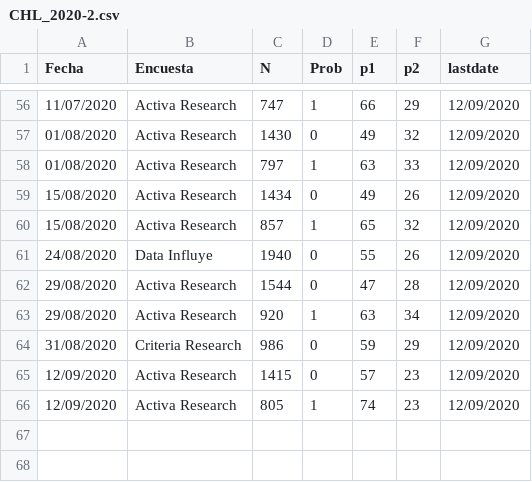
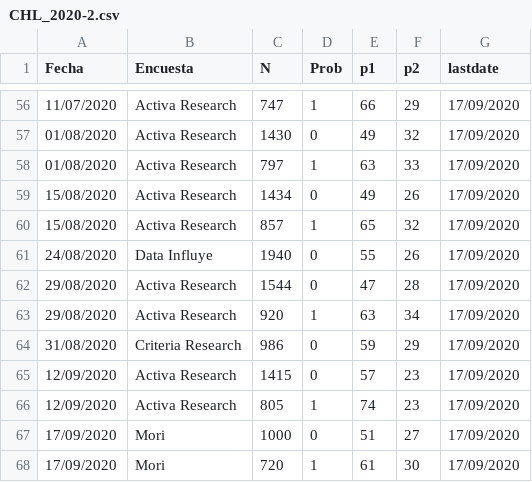
Before and after one commit to tresquintos/tresquintos.github.io, a CSV file: files/polls/CHL_2020-2.csv, drawn as a sheet; only a part is shown, gaps mark what is left out; the diff covers the shown part only.

```diff
--- a/files/polls/CHL_2020-2.csv
+++ b/files/polls/CHL_2020-2.csv
@@ -56,11 +56,13 @@ Fecha,Encuesta,N,Prob,p1,p2,lastdate
-11/07/2020,Activa Research,747,1,66,29,12/09/2020
-01/08/2020,Activa Research,1430,0,49,32,12/09/2020
-01/08/2020,Activa Research,797,1,63,33,12/09/2020
-15/08/2020,Activa Research,1434,0,49,26,12/09/2020
-15/08/2020,Activa Research,857,1,65,32,12/09/2020
-24/08/2020,Data Influye,1940,0,55,26,12/09/2020
-29/08/2020,Activa Research,1544,0,47,28,12/09/2020
-29/08/2020,Activa Research,920,1,63,34,12/09/2020
-31/08/2020,Criteria Research,986,0,59,29,12/09/2020
-12/09/2020,Activa Research,1415,0,57,23,12/09/2020
-12/09/2020,Activa Research,805,1,74,23,12/09/2020
+11/07/2020,Activa Research,747,1,66,29,17/09/2020
+01/08/2020,Activa Research,1430,0,49,32,17/09/2020
+01/08/2020,Activa Research,797,1,63,33,17/09/2020
+15/08/2020,Activa Research,1434,0,49,26,17/09/2020
+15/08/2020,Activa Research,857,1,65,32,17/09/2020
+24/08/2020,Data Influye,1940,0,55,26,17/09/2020
+29/08/2020,Activa Research,1544,0,47,28,17/09/2020
+29/08/2020,Activa Research,920,1,63,34,17/09/2020
+31/08/2020,Criteria Research,986,0,59,29,17/09/2020
+12/09/2020,Activa Research,1415,0,57,23,17/09/2020
+12/09/2020,Activa Research,805,1,74,23,17/09/2020
+17/09/2020,Mori,1000,0,51,27,17/09/2020
+17/09/2020,Mori,720,1,61,30,17/09/2020
```
Also changed, not shown: 54 edited cells elsewhere in this file, 14 other files.
